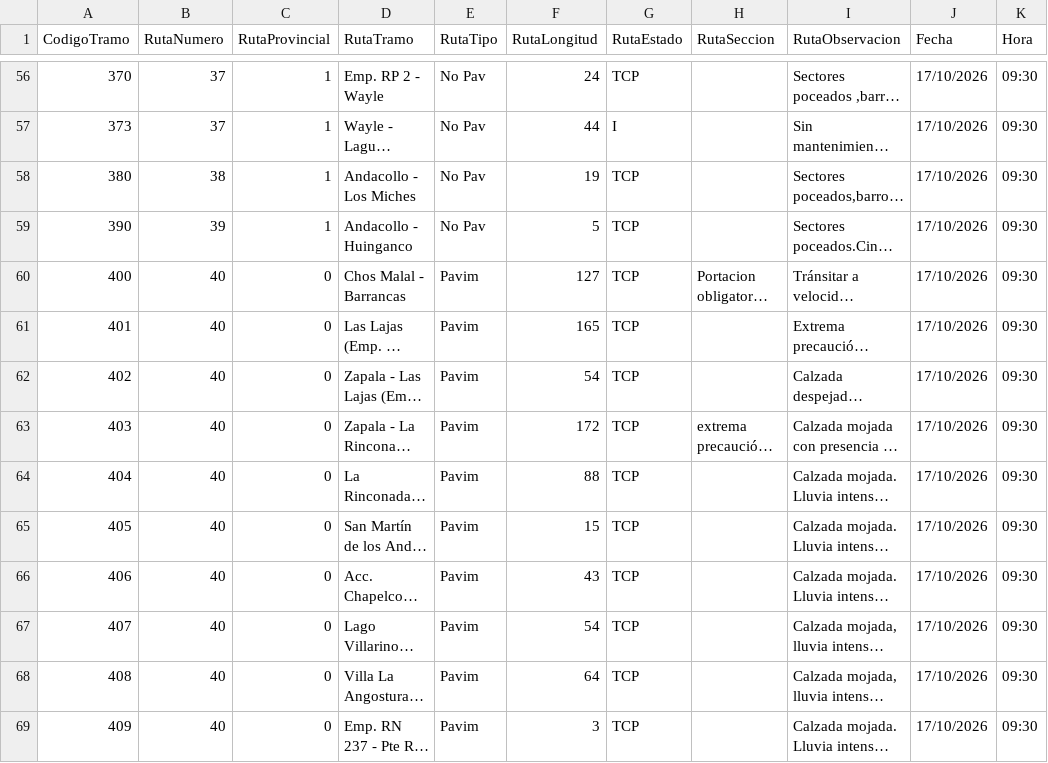
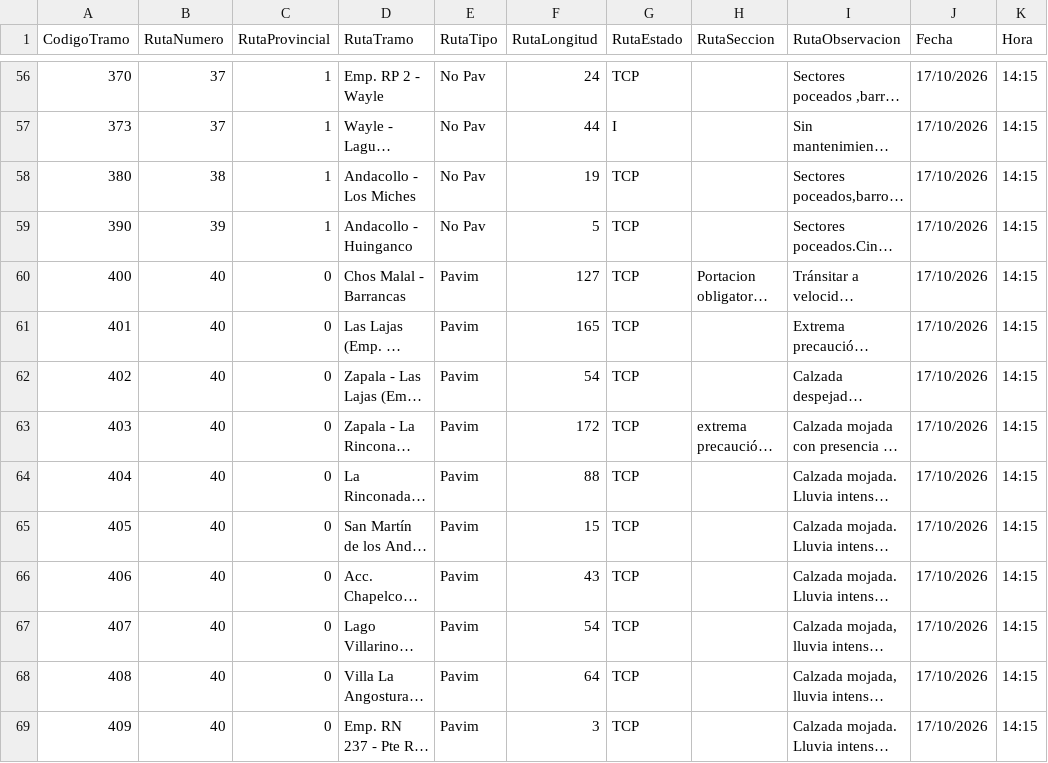
Before and after one commit to gustavocalquin/monitor_rutas_neuquen, a CSV file: cache/ParteDiario.csv, drawn as a sheet; only a part is shown, gaps mark what is left out; long unchanged cells end in …; the diff covers the shown part only; the diff names each change by its address in the sheet, - before the commit and + after, or states it on an @@ line.

```diff
--- a/cache/ParteDiario.csv
+++ b/cache/ParteDiario.csv
-K56:K69 (Hora): 09:30
+K56:K69 (Hora): 14:15
```
Also changed, not shown: 99 edited cells elsewhere in this file.
